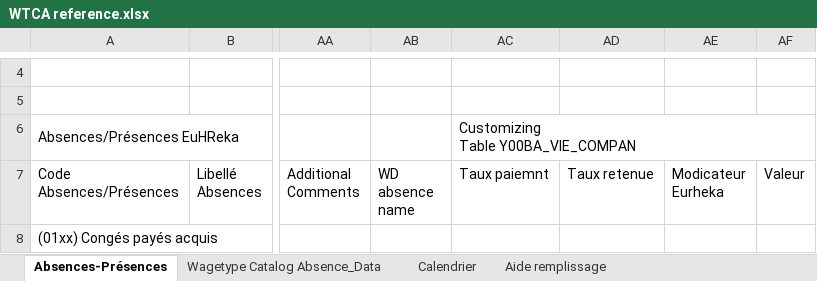
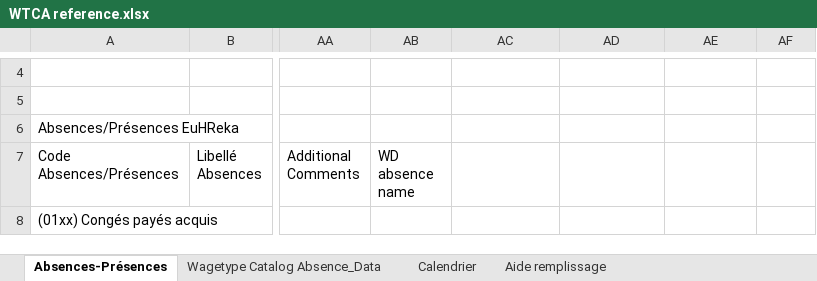
Before and after one commit to PatrickFarges/ClaudeCode, an Excel workbook: WTC Absences/WTCA reference.xlsx, sheet Absences-Présences, drawn as a sheet; only a part is shown, gaps mark what is left out; values as stored, in another font and other column widths than the file's, no cell formats; charts and pictures not drawn; ↵ is a line break in a cell; the diff names each change by its address in the sheet, - before the commit and + after, or states it on an @@ line.

```diff
--- a/WTC Absences/WTCA reference.xlsx (sheet Absences-Présences)
+++ b/WTC Absences/WTCA reference.xlsx (sheet Absences-Présences)
-AC6: Customizing ↵ Table Y00BA_VIE_COMPAN
+AC6: (empty)
-AC6:AF6 merged
-AC7: Taux paiemnt
+AC7: (empty)
-AD7: Taux retenue
+AD7: (empty)
-AE7: Modicateur Eurheka
+AE7: (empty)
-AF7: Valeur
+AF7: (empty)
```
Also changed, not shown: sheet Aide remplissage, sheet Wagetype Catalog Absence_Data, cell formats, charts or pictures.
